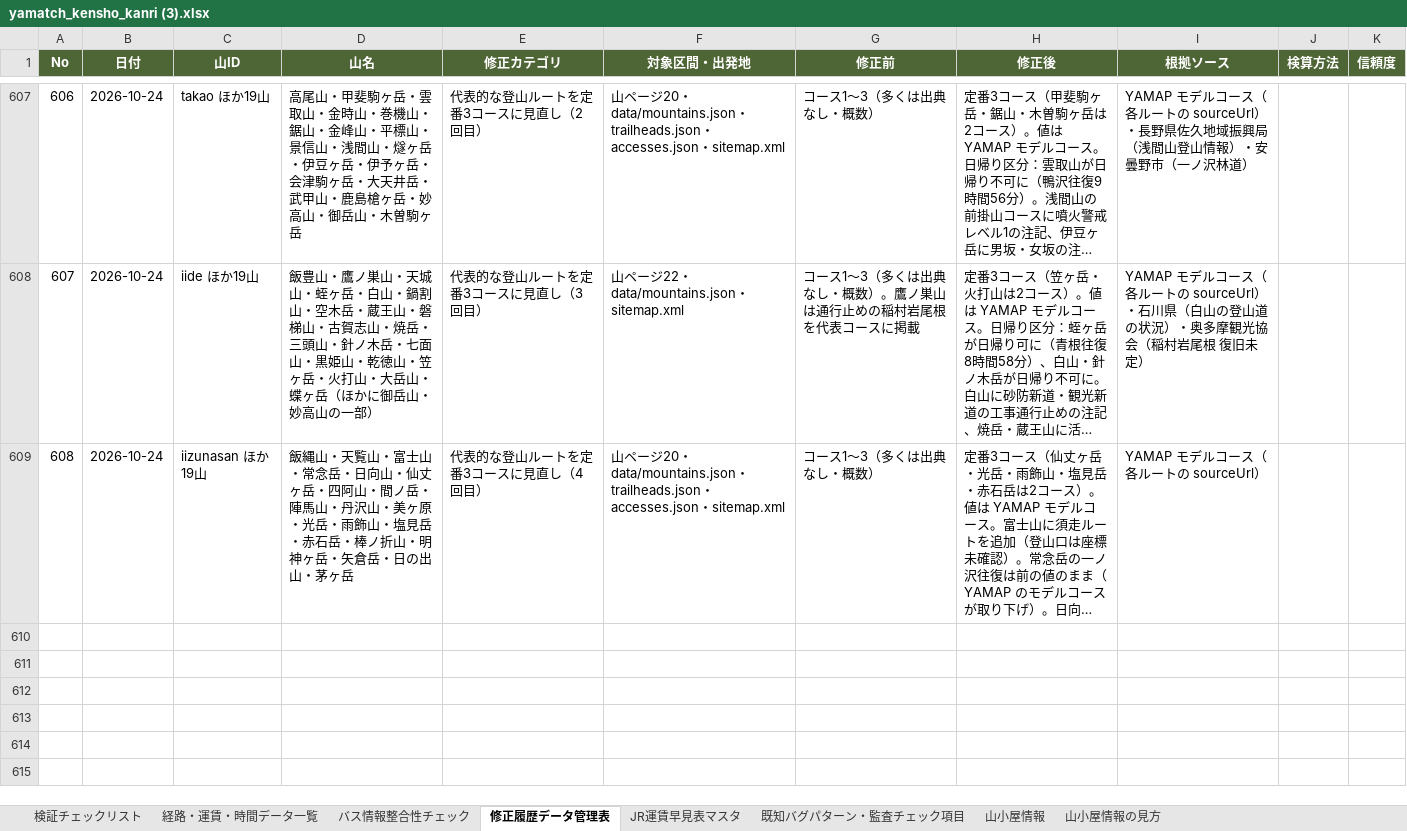
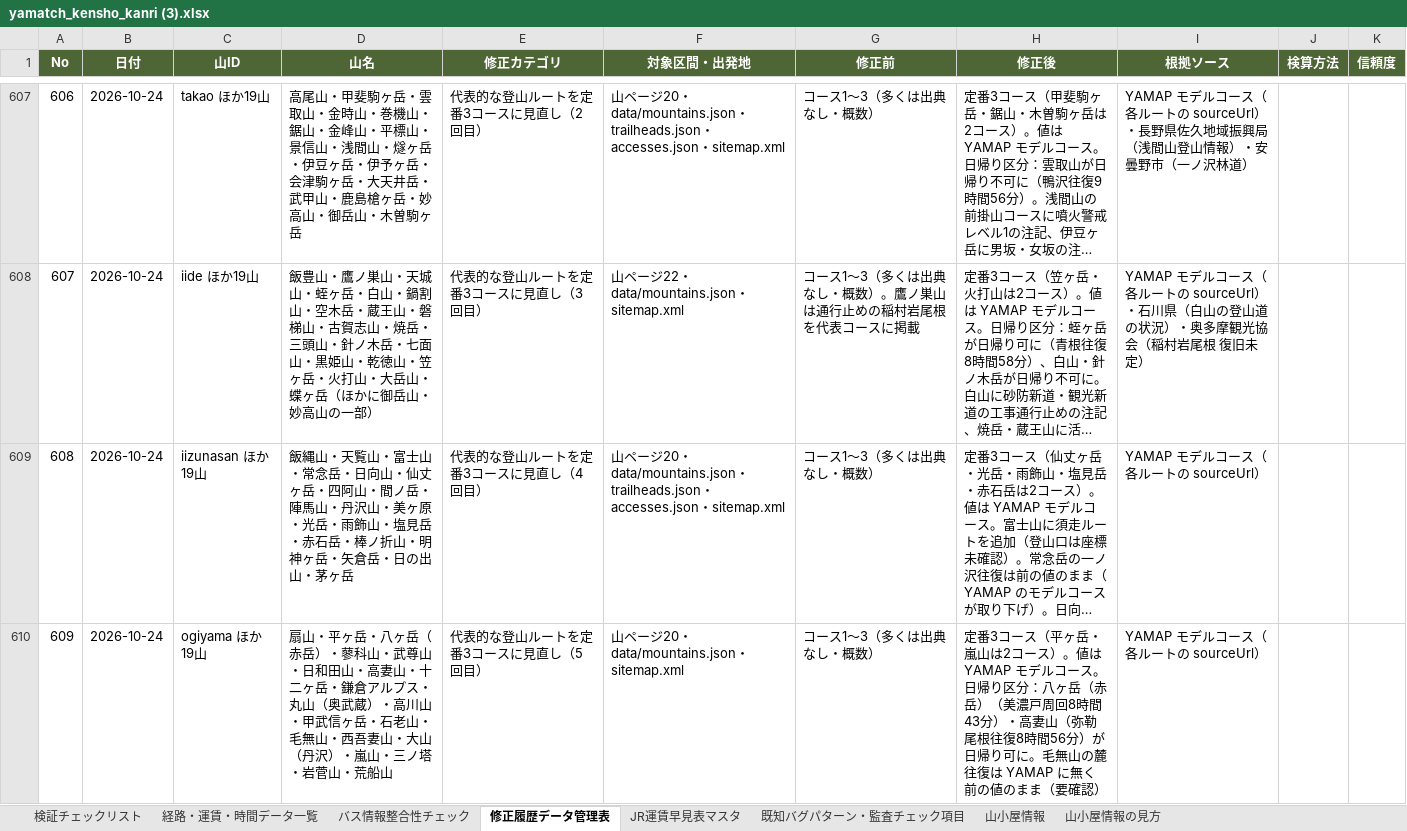
Before and after one commit to daiki96tabletennis-glitch/tozan-navi, an Excel workbook: yamatch_kensho_kanri (3).xlsx, sheet 修正履歴データ管理表, drawn as a sheet; only a part is shown, gaps mark what is left out; long unchanged cells end in …; values as stored, in another font and other column widths than the file's, no borders; the diff names each change by its address in the sheet, - before the commit and + after, or states it on an @@ line.

```diff
--- a/yamatch_kensho_kanri (3).xlsx (sheet 修正履歴データ管理表)
+++ b/yamatch_kensho_kanri (3).xlsx (sheet 修正履歴データ管理表)
+row 610: 609 | 2026-10-24 | ogiyama ほか19山 | 扇山・平ヶ岳・八ヶ岳（赤岳）・蓼科山・武尊山・日和田山・高妻山・十二ヶ岳・鎌倉アルプス・丸山（奥武蔵）・高川山・甲武信ヶ岳・石老山・毛無山・西吾妻山・大山（丹沢）・嵐山・三ノ塔・岩菅山・荒船山 | 代表的な登山ルートを定番3コースに見直し（5回目） | 山ページ20・data/mountains.json・sitemap.xml | コース1〜3（多くは出典なし・概数） | 定番3コース（平ヶ岳・嵐山は2コース）。値は YAMAP モデルコース。日帰り区分：八ヶ岳（赤岳）（美濃戸周回8時間43分）・高妻山（弥勒尾根往復8時間56分）が日帰り可に。毛無山の麓往復は YAMAP に無く前の値のまま（要確認） | YAMAP モデルコース（各ルートの sourceUrl）
```
Also changed, not shown: 40 other files.
